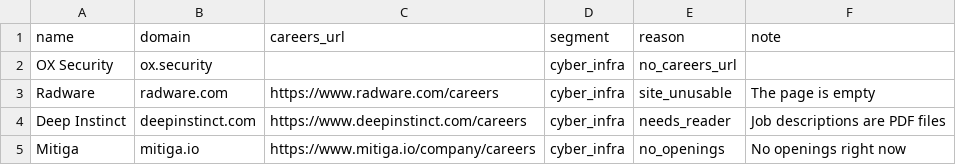
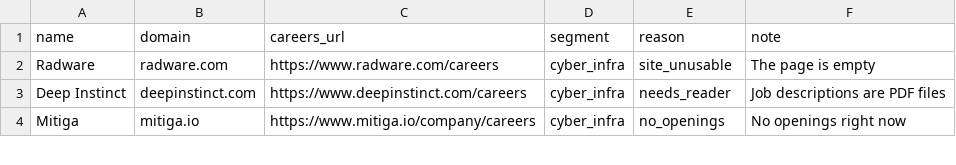
Before and after one commit to ravidorr/misra, a CSV file: data/unresolved_candidates.csv, drawn as a sheet; only a part is shown.

Commit message:
Pin OX Security on its Comeet board (#101)

```diff
--- a/data/unresolved_candidates.csv
+++ b/data/unresolved_candidates.csv
@@ -1,3 +1,2 @@
 name,domain,careers_url,segment,reason,note
-OX Security,ox.security,,cyber_infra,no_careers_url,
 Radware,radware.com,https://www.radware.com/careers,cyber_infra,site_unusable,The page is empty
```
Also changed, not shown: data/seed_companies.csv, 3 other files.
